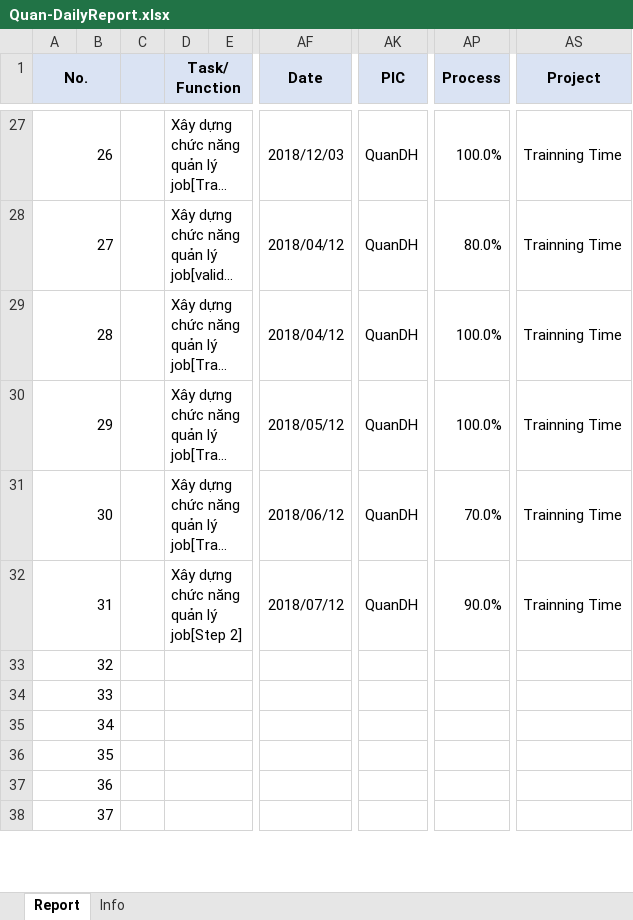
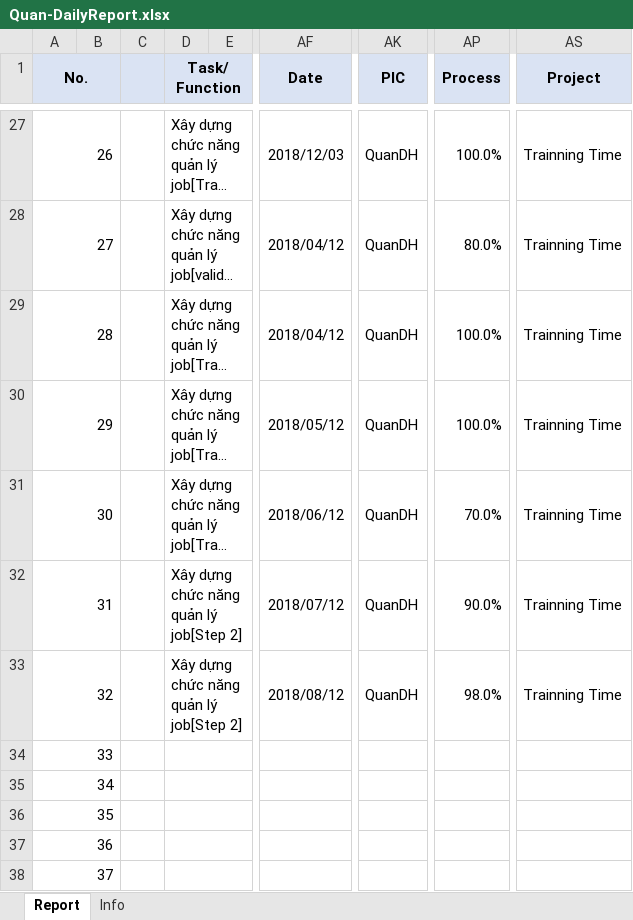
Before and after one commit to pcadev/Reports, an Excel workbook: DailyReport/Quan-DailyReport.xlsx, sheet Report, drawn as a sheet; only a part is shown, gaps mark what is left out; long unchanged cells end in …; values as stored, in another font and other column widths than the file's, no borders; charts and pictures not drawn; the diff names each change by its address in the sheet, - before the commit and + after, or states it on an @@ line.

Commit message:
Báo cáo ngày 8/12/2018

```diff
--- a/DailyReport/Quan-DailyReport.xlsx (sheet Report)
+++ b/DailyReport/Quan-DailyReport.xlsx (sheet Report)
-D33 (Task/Function): (empty)
+D33 (Task/Function): Xây dựng chức năng quản lý job[Step 2]
-AF33 (Date): (empty)
+AF33 (Date): 2018/08/12
-AK33 (PIC): (empty)
+AK33 (PIC): QuanDH
-AP33 (Process): (empty)
+AP33 (Process): 98.0%
-AS33 (Project): (empty)
+AS33 (Project): Trainning Time
```
Also changed, not shown: charts or pictures.
